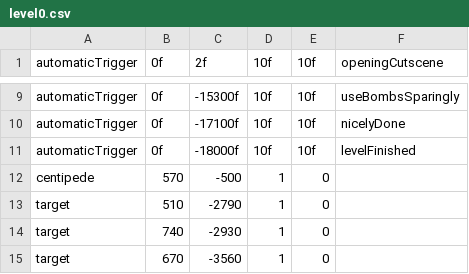
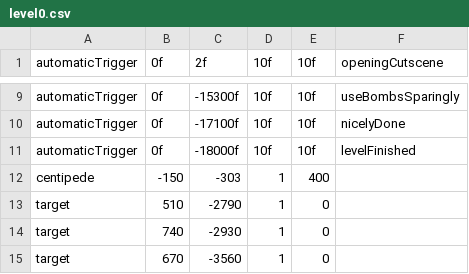
Before and after one commit to JosteinSale/Star-Mouse, a CSV file: src/main/resources/flying/level_data/level0.csv, drawn as a sheet; only a part is shown, gaps mark what is left out.

```diff
--- a/src/main/resources/flying/level_data/level0.csv
+++ b/src/main/resources/flying/level_data/level0.csv
@@ -11,3 +11,3 @@ automaticTrigger;0f;-17100f;10f;10f;nicelyDone
 automaticTrigger;0f;-18000f;10f;10f;levelFinished
-centipede;570;-500;1;0
+centipede;-150;-303;1;400
 target;510;-2790;1;0
```
Also changed, not shown: target/classes/flying/level_data/level0.csv, 7 other files.
